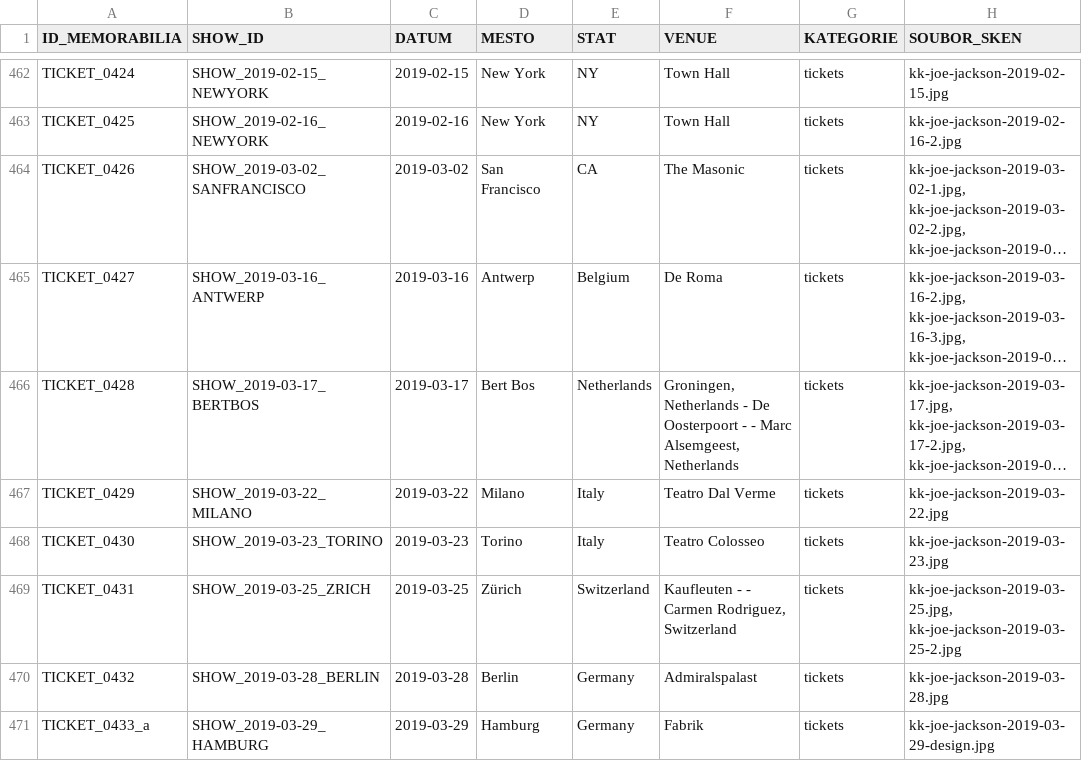
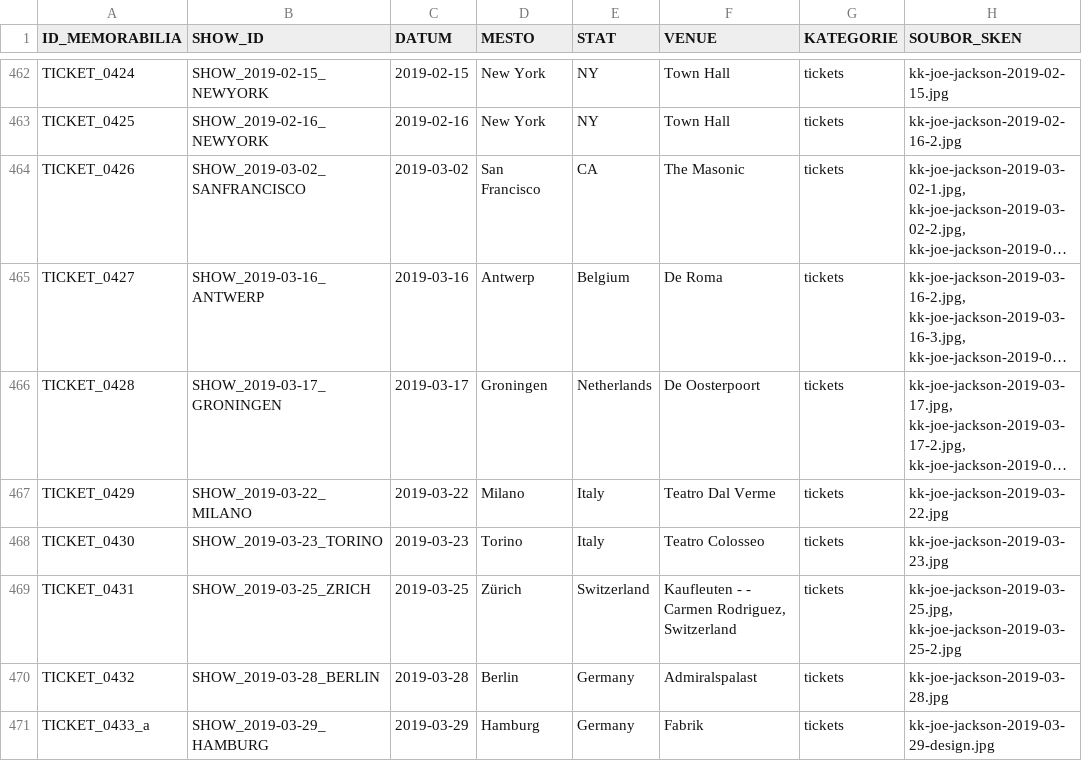
Before and after one commit to 19forever/joe-jackson-tickets, a CSV file: joe_jackson_tickets_cleaned.csv, drawn as a sheet; only a part is shown, gaps mark what is left out; long unchanged cells end in …; the diff names each change by its address in the sheet, - before the commit and + after, or states it on an @@ line.

Commit message:
Update record TICKET_0428 via Web Editor

```diff
--- a/joe_jackson_tickets_cleaned.csv
+++ b/joe_jackson_tickets_cleaned.csv
-B466 (SHOW_ID): SHOW_2019-03-17_BERTBOS
+B466 (SHOW_ID): SHOW_2019-03-17_GRONINGEN
-D466 (MESTO): Bert Bos
+D466 (MESTO): Groningen
-F466 (VENUE): Groningen, Netherlands - De Oosterpoort - - Marc Alsemgeest, Netherlands
+F466 (VENUE): De Oosterpoort
```
